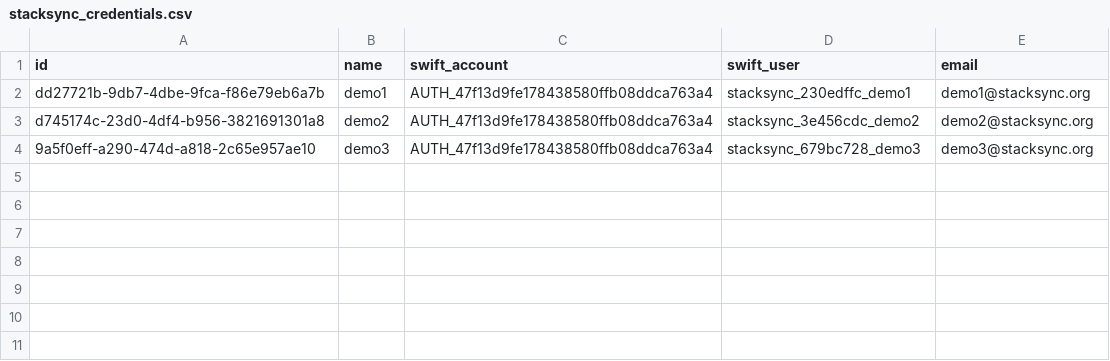
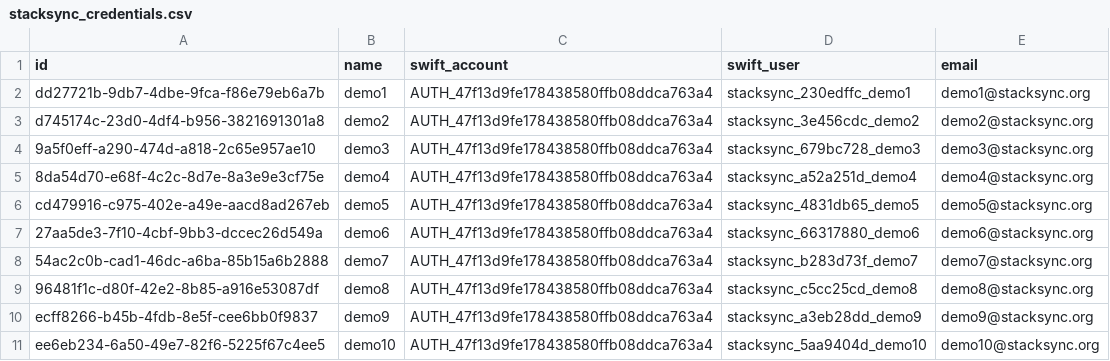
Before and after one commit to 2XL/BenchBox, a CSV file: manager/stacksync_credentials.csv, drawn as a sheet.

Commit message:
More test users

```diff
--- a/manager/stacksync_credentials.csv
+++ b/manager/stacksync_credentials.csv
@@ -4 +4,8 @@ d745174c-23d0-4df4-b956-3821691301a8,demo2,AUTH_47f13d9fe178438580ffb08ddca763a4
 9a5f0eff-a290-474d-a818-2c65e957ae10,demo3,AUTH_47f13d9fe178438580ffb08ddca763a4,stacksync_679bc728_demo3,demo3@stacksync.org
+8da54d70-e68f-4c2c-8d7e-8a3e9e3cf75e,demo4,AUTH_47f13d9fe178438580ffb08ddca763a4,stacksync_a52a251d_demo4,demo4@stacksync.org
+cd479916-c975-402e-a49e-aacd8ad267eb,demo5,AUTH_47f13d9fe178438580ffb08ddca763a4,stacksync_4831db65_demo5,demo5@stacksync.org
+27aa5de3-7f10-4cbf-9bb3-dccec26d549a,demo6,AUTH_47f13d9fe178438580ffb08ddca763a4,stacksync_66317880_demo6,demo6@stacksync.org
+54ac2c0b-cad1-46dc-a6ba-85b15a6b2888,demo7,AUTH_47f13d9fe178438580ffb08ddca763a4,stacksync_b283d73f_demo7,demo7@stacksync.org
+96481f1c-d80f-42e2-8b85-a916e53087df,demo8,AUTH_47f13d9fe178438580ffb08ddca763a4,stacksync_c5cc25cd_demo8,demo8@stacksync.org
+ecff8266-b45b-4fdb-8e5f-cee6bb0f9837,demo9,AUTH_47f13d9fe178438580ffb08ddca763a4,stacksync_a3eb28dd_demo9,demo9@stacksync.org
+ee6eb234-6a50-49e7-82f6-5225f67c4ee5,demo10,AUTH_47f13d9fe178438580ffb08ddca763a4,stacksync_5aa9404d_demo10,demo10@stacksync.org
```
